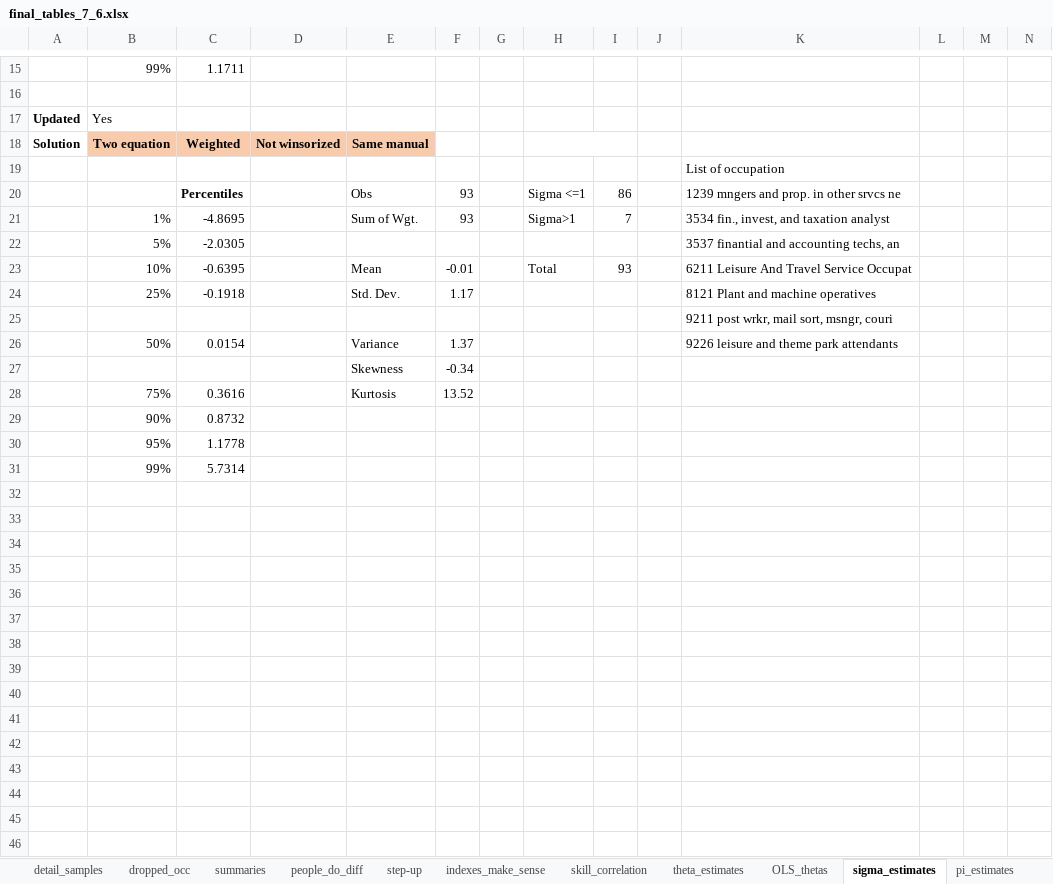
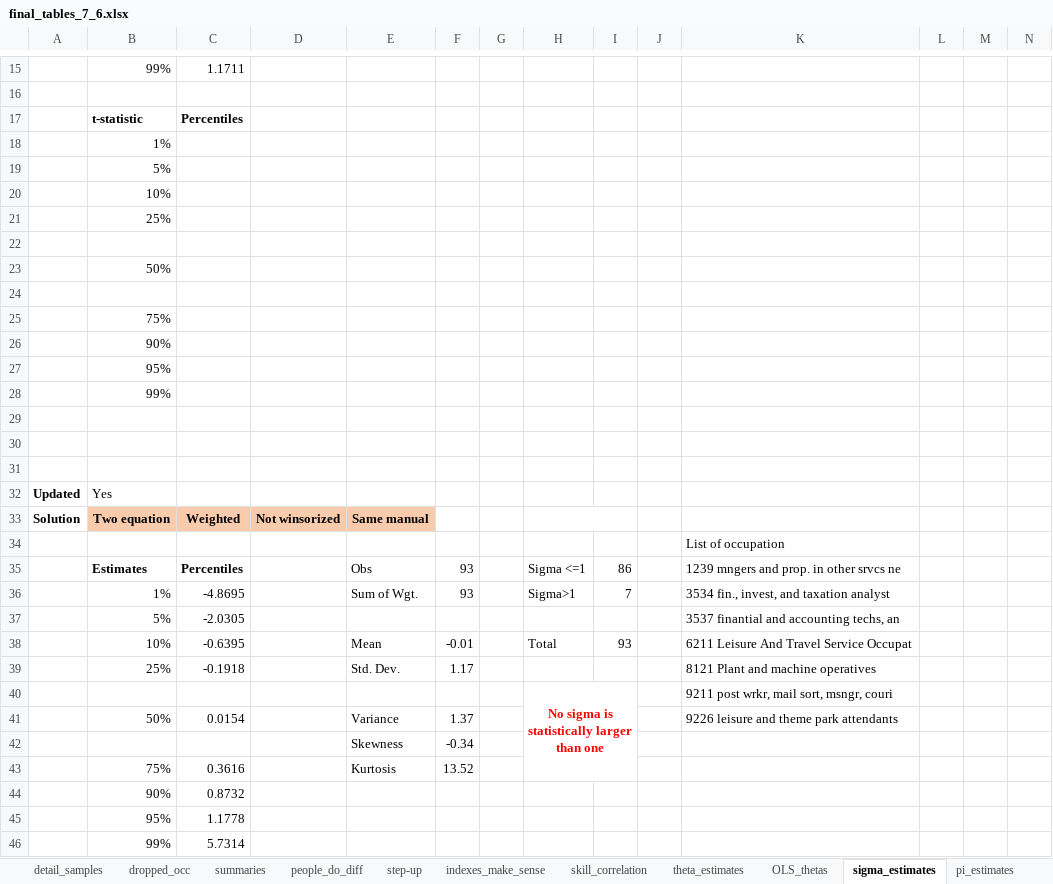
Before and after one commit to cesarlgm/skills_uk, an Excel workbook: results/tables/final_tables_7_6.xlsx, sheet sigma_estimates, drawn as a sheet; only a part is shown, gaps mark what is left out; values as stored, in another font and other column widths than the file's, no borders; charts and pictures not drawn; addresses are those after the commit; rows hold the shown columns only; the diff covers the shown part only; the diff names each change by its address in the sheet, - before the commit and + after, or states it on an @@ line.

Commit message:
Computed standard errors for sigma

```diff
--- a/results/tables/final_tables_7_6.xlsx (sheet sigma_estimates)
+++ b/results/tables/final_tables_7_6.xlsx (sheet sigma_estimates)
+row 17:  | t-statistic | Percentiles
+row 18:  | 1%
+row 19:  | 5%
+row 20:  | 10%
+row 21:  | 25%
+row 22: (empty)
+row 23:  | 50%
+row 24: (empty)
+row 25:  | 75%
+row 26:  | 90%
+row 27:  | 95%
+row 28:  | 99%
+row 29: (empty)
+row 30: (empty)
+row 31: (empty)
-B35: (empty)
+B35: Estimates
-H40: (empty)
+H40: No sigma is statistically larger than one
+H40:I43 merged
```
Also changed, not shown: 14 added rows and 1 edited cell elsewhere in this sheet, formulas that keep their value, charts or pictures, 8 other files.
